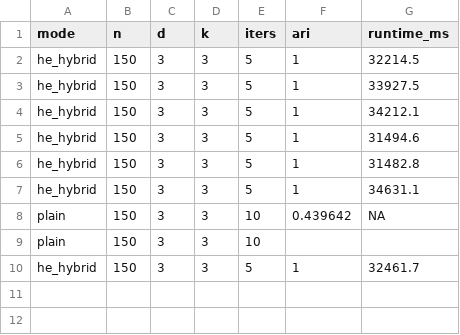
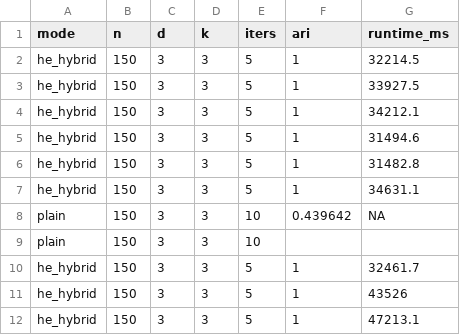
Before and after one commit to plrkiran51-ship-it/TIPS-HE-MPC-Clustering, a CSV file: results/metrics.csv, drawn as a sheet.

Commit message:
update

```diff
--- a/results/metrics.csv
+++ b/results/metrics.csv
@@ -10 +10,3 @@ plain,150,3,3,10,,
 he_hybrid,150,3,3,5,1,32461.7
+he_hybrid,150,3,3,5,1,43526
+he_hybrid,150,3,3,5,1,47213.1
```
